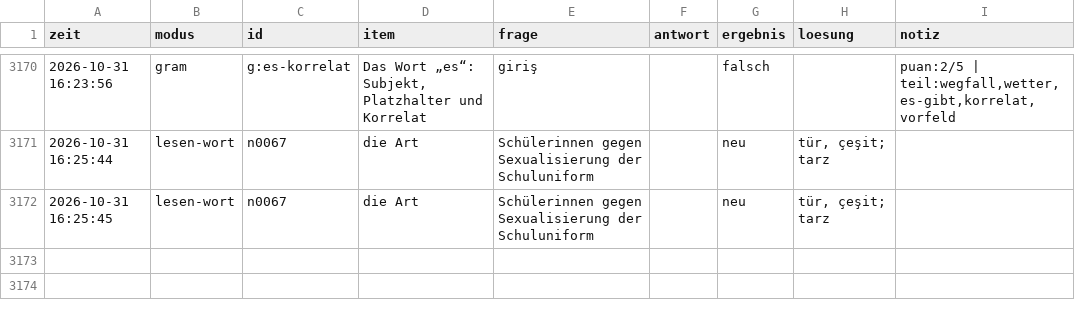
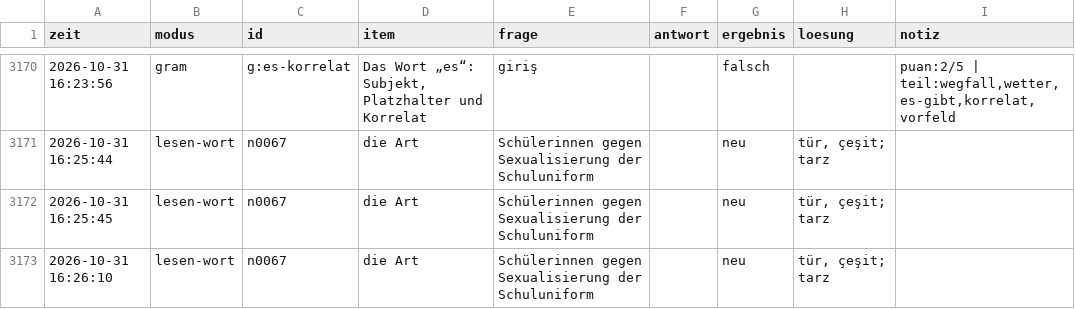
Before and after one commit to TunaArslankaya/Almanca-Tekrar, a CSV file: log/log.csv, drawn as a sheet; only a part is shown, gaps mark what is left out.

Commit message:
log: 1 cevap

```diff
--- a/log/log.csv
+++ b/log/log.csv
@@ -3172 +3172,2 @@
 2026-10-31 16:25:45;lesen-wort;n0067;die Art;Schülerinnen gegen Sexualisierung der Schuluniform;;neu;"tür, çeşit; tarz";
+2026-10-31 16:26:10;lesen-wort;n0067;die Art;Schülerinnen gegen Sexualisierung der Schuluniform;;neu;"tür, çeşit; tarz";
```
